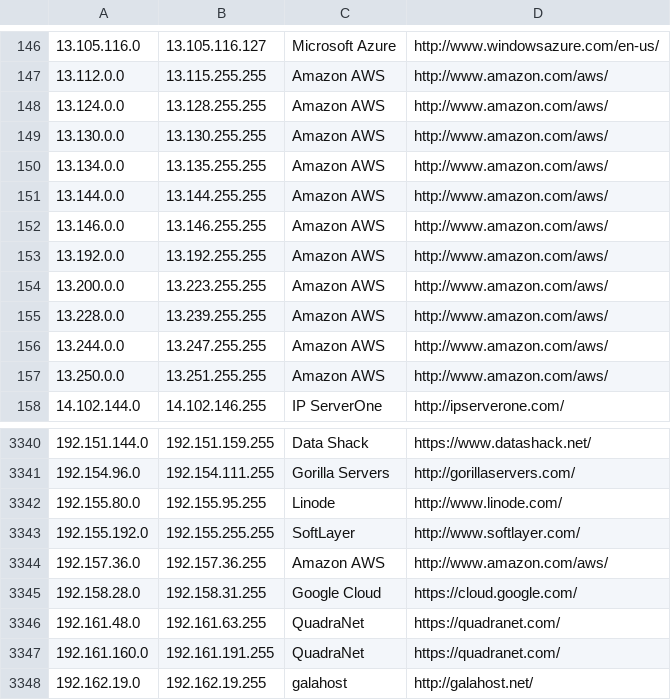
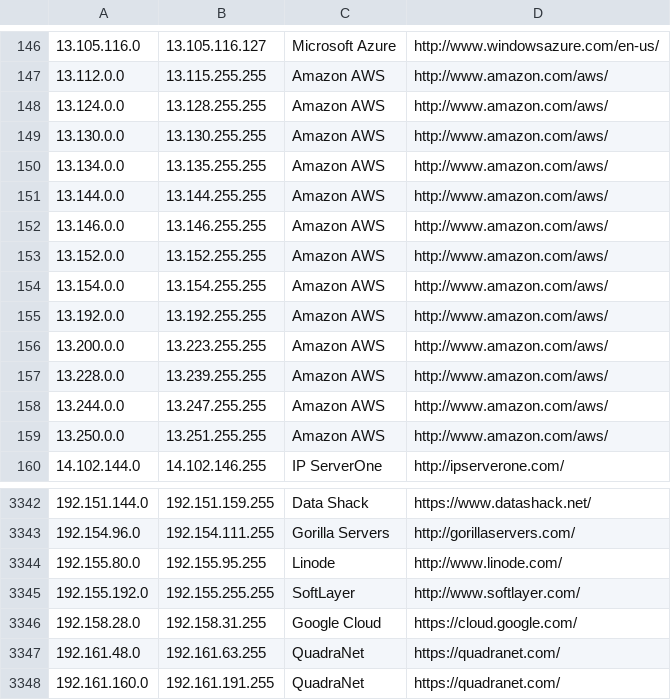
Before and after one commit to growlfm/ipcat, a CSV file: datacenters.csv, drawn as a sheet; only a part is shown, gaps mark what is left out; the shorter side is filled out with more unchanged rows.

Commit message:
Update IP list

```diff
--- a/datacenters.csv
+++ b/datacenters.csv
@@ -152,2 +152,4 @@
 13.146.0.0,13.146.255.255,Amazon AWS,http://www.amazon.com/aws/
+13.152.0.0,13.152.255.255,Amazon AWS,http://www.amazon.com/aws/
+13.154.0.0,13.154.255.255,Amazon AWS,http://www.amazon.com/aws/
 13.192.0.0,13.192.255.255,Amazon AWS,http://www.amazon.com/aws/
@@ -3343,3 +3345,2 @@
 192.155.192.0,192.155.255.255,SoftLayer,http://www.softlayer.com/
-192.157.36.0,192.157.36.255,Amazon AWS,http://www.amazon.com/aws/
 192.158.28.0,192.158.31.255,Google Cloud,https://cloud.google.com/
```
Also changed, not shown: datacenters-stats.csv.
